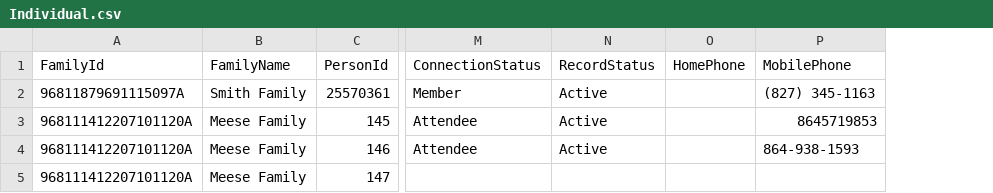
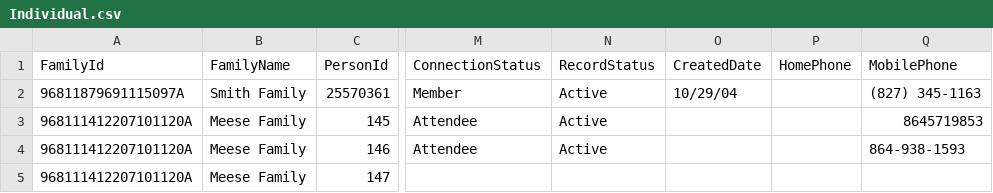
Before and after one commit to KingdomFirst/Excavator, a CSV file: Excavator.CSV/Individual.csv, drawn as a sheet; only a part is shown, gaps mark what is left out; the diff names each change by its address in the sheet, - before the commit and + after, or states it on an @@ line.

Commit message:
Add CreatedDate fields to CSV spec

```diff
--- a/Excavator.CSV/Individual.csv
+++ b/Excavator.CSV/Individual.csv
+column O (CreatedDate), row 2: 10/29/04
```
Also changed, not shown: Excavator.CSV/Family.csv.
